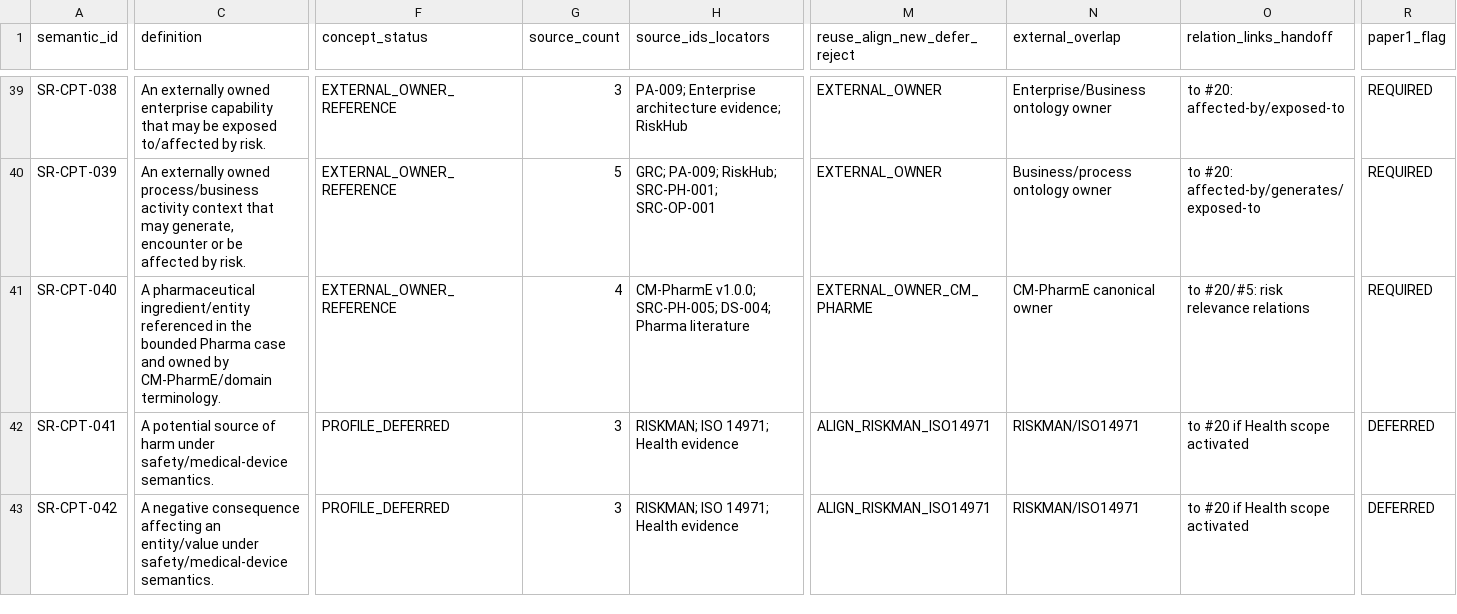
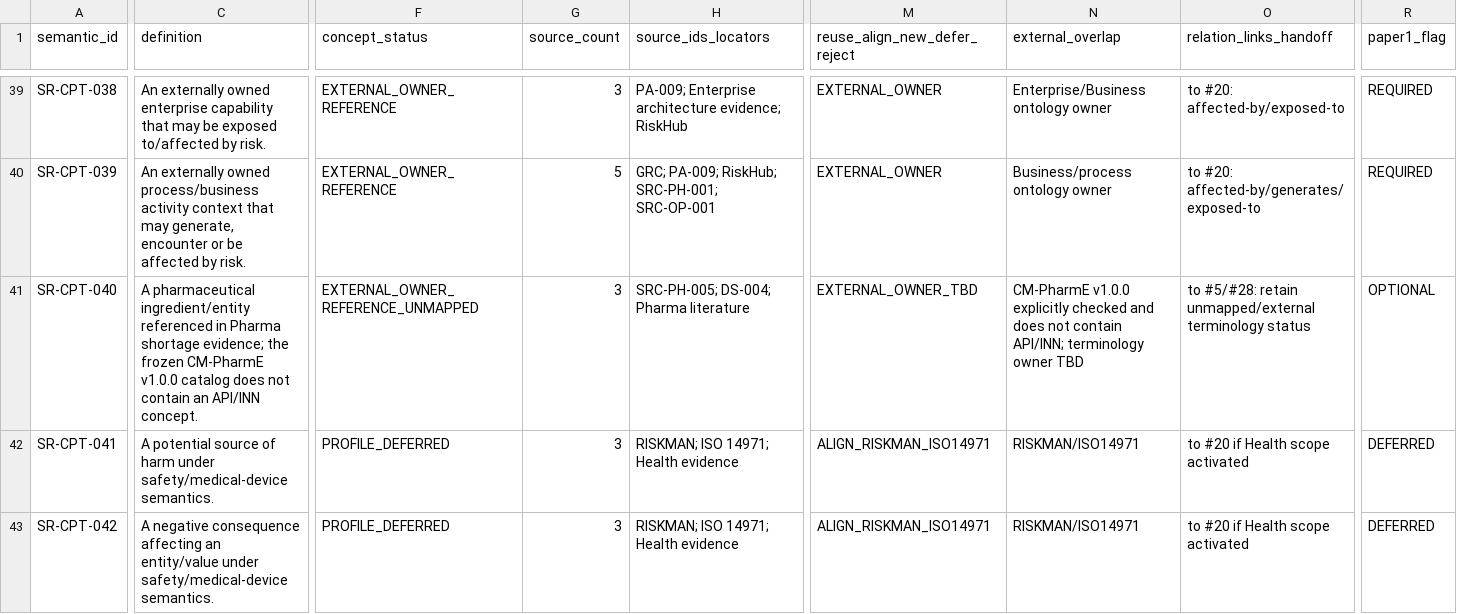
Before and after one commit to ArazSaieArasi3/SemRisk, a CSV file: conceptualization/core/core-concept-registry-v0.1.csv, drawn as a sheet; only a part is shown, gaps mark what is left out; the diff covers the shown part only; the diff names each change by its address in the sheet, - before the commit and + after, or states it on an @@ line.

Commit message:
W2 Pharma: correct API ownership in Core registry

```diff
--- a/conceptualization/core/core-concept-registry-v0.1.csv
+++ b/conceptualization/core/core-concept-registry-v0.1.csv
-C41 (definition): …referenced in the bounded Pharma case and owned by CM-PharmE/domain terminology.
+C41 (definition): …referenced in Pharma shortage evidence; the frozen CM-PharmE v1.0.0 catalog does not contain an API/INN concept.
-F41 (concept_status): EXTERNAL_OWNER_REFERENCE
+F41 (concept_status): EXTERNAL_OWNER_REFERENCE_UNMAPPED
-G41 (source_count): 4
+G41 (source_count): 3
-H41 (source_ids_locators): CM-PharmE v1.0.0; SRC-PH-005; DS-004;…
+H41 (source_ids_locators): SRC-PH-005; DS-004;…
-M41 (reuse_align_new_defer_reject): EXTERNAL_OWNER_CM_PHARME
+M41 (reuse_align_new_defer_reject): EXTERNAL_OWNER_TBD
-N41 (external_overlap): CM-PharmE canonical owner
+N41 (external_overlap): CM-PharmE v1.0.0 explicitly checked and does not contain API/INN; terminology owner TBD
-O41 (relation_links_handoff): to #20/#5: risk relevance relations
+O41 (relation_links_handoff): to #5/#28: retain unmapped/external terminology status
-R41 (paper1_flag): REQUIRED
+R41 (paper1_flag): OPTIONAL
```
Also changed, not shown: 3 edited cells elsewhere in this file.
